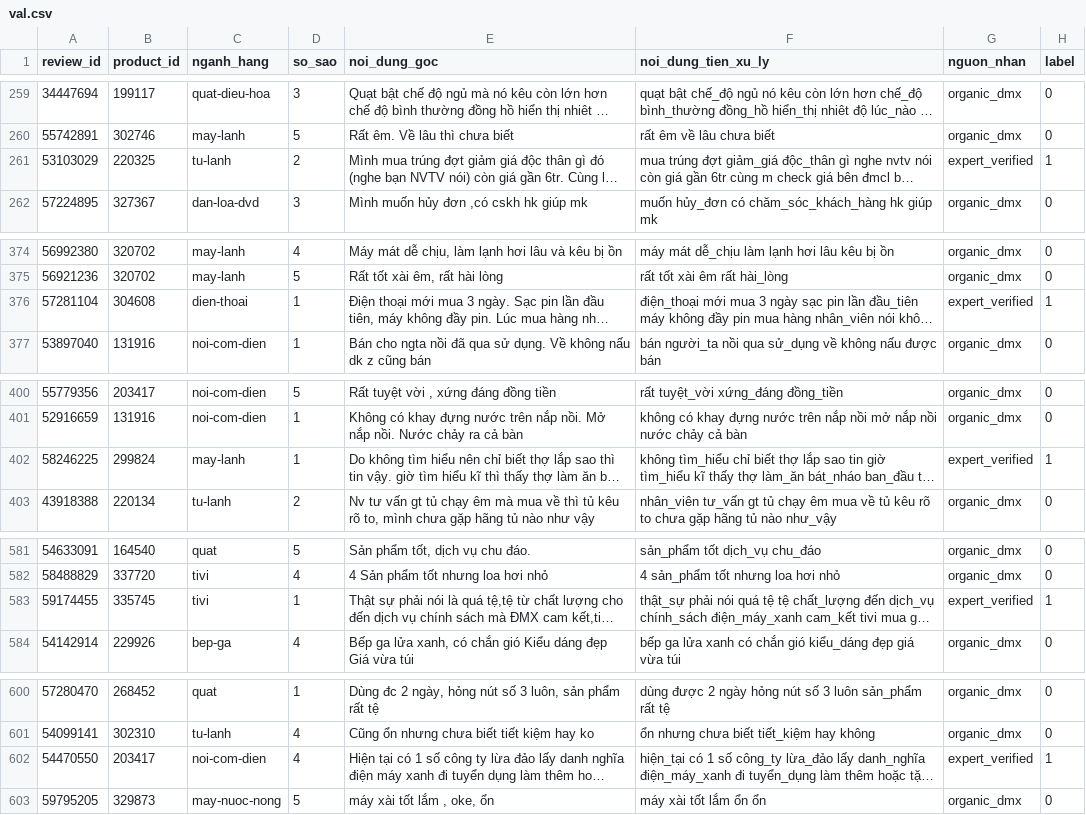
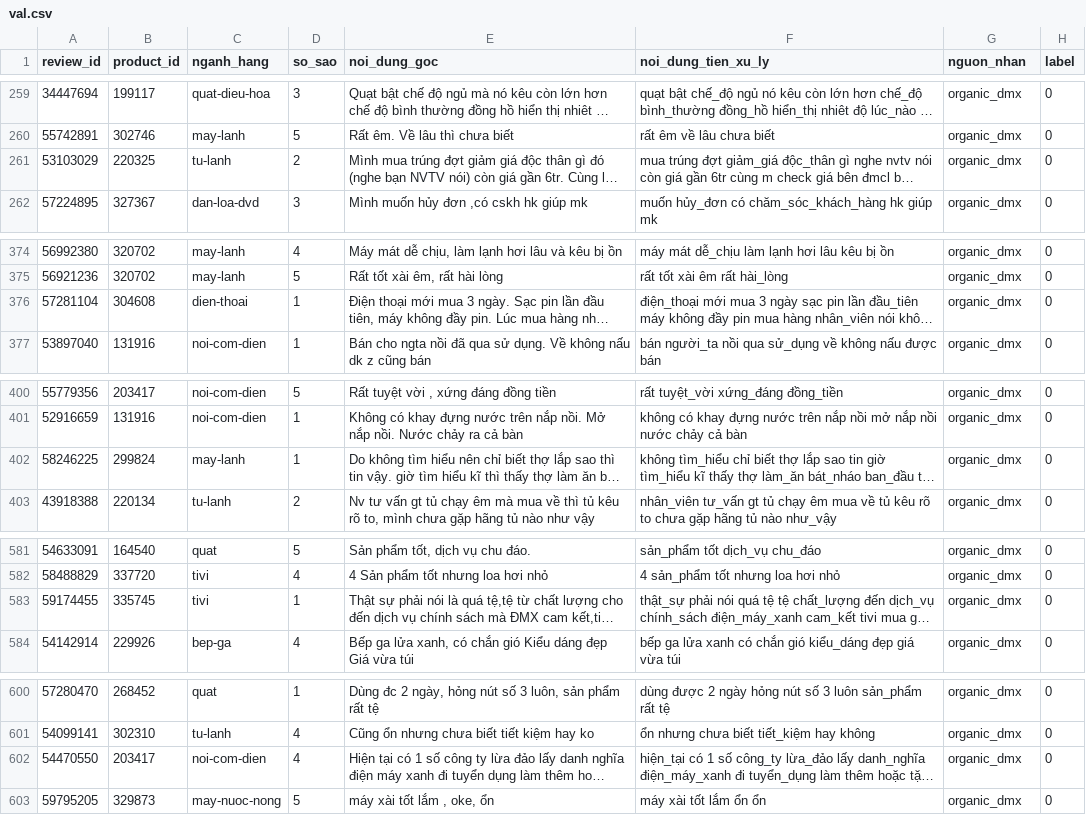
Before and after one commit to KTD1108/BTL_NLP_DMX_ToxicClassification, a CSV file: data/val.csv, drawn as a sheet; only a part is shown, gaps mark what is left out; long unchanged cells end in …; the diff names each change by its address in the sheet, - before the commit and + after, or states it on an @@ line.

```diff
--- a/data/val.csv
+++ b/data/val.csv
-G261 (nguon_nhan): expert_verified
+G261 (nguon_nhan): organic_dmx
-H261 (label): 1
+H261 (label): 0
-G376 (nguon_nhan): expert_verified
+G376 (nguon_nhan): organic_dmx
-H376 (label): 1
+H376 (label): 0
-G402 (nguon_nhan): expert_verified
+G402 (nguon_nhan): organic_dmx
-H402 (label): 1
+H402 (label): 0
-G583 (nguon_nhan): expert_verified
+G583 (nguon_nhan): organic_dmx
-H583 (label): 1
+H583 (label): 0
-G602 (nguon_nhan): expert_verified
+G602 (nguon_nhan): organic_dmx
-H602 (label): 1
+H602 (label): 0
```
Also changed, not shown: data/test.csv, 1 other file.
